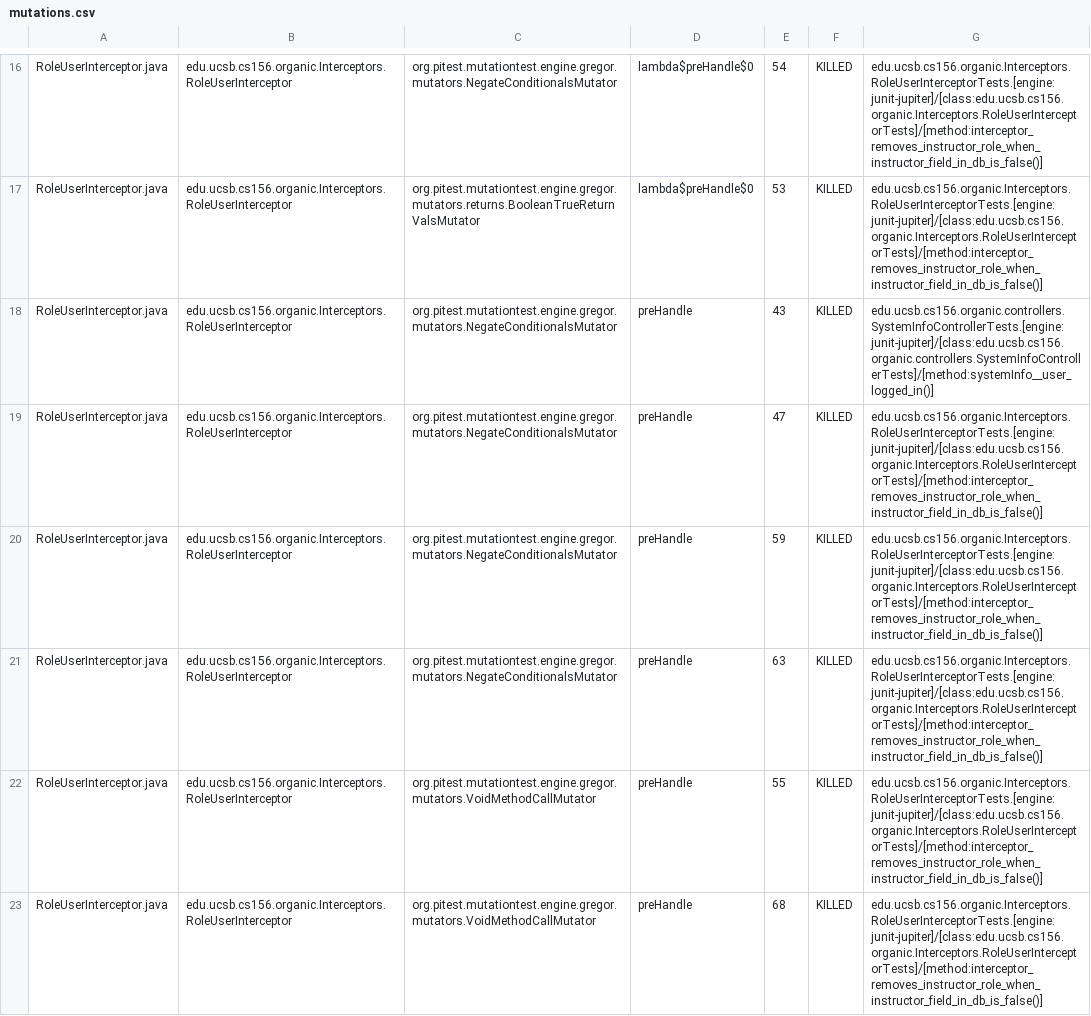
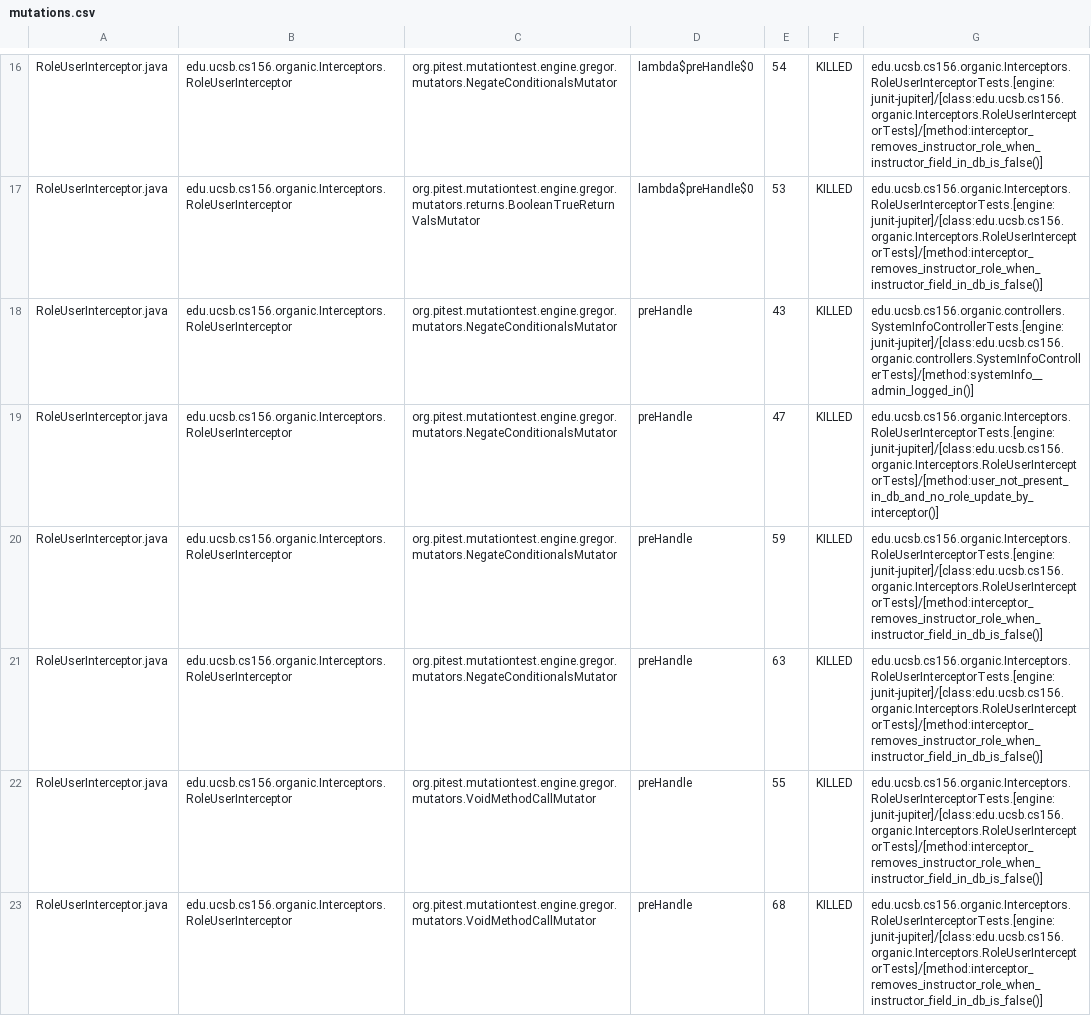
Before and after one commit to ucsb-cs156-f23/proj-organic-f23-6pm-4, a CSV file: prs/34/pitest/mutations.csv, drawn as a sheet; only a part is shown, gaps mark what is left out; the diff covers the shown part only.

Commit message:
Deploying to gh-pages from @ ucsb-cs156-f23/proj-organic-f23-6pm-4@eb839f1d19720ef125a62363c0f15cf05c01da5c 🚀

```diff
--- a/prs/34/pitest/mutations.csv
+++ b/prs/34/pitest/mutations.csv
@@ -17,4 +17,4 @@ RoleUserInterceptor.java,edu.ucsb.cs156.organic.Interceptors.RoleUserInterceptor
 RoleUserInterceptor.java,edu.ucsb.cs156.organic.Interceptors.RoleUserInterceptor,org.pitest.mutationtest.engine.gregor.mutators.returns.BooleanTrueReturnValsMutator,lambda$preHandle$0,53,KILLED,edu.ucsb.cs156.organic.Interceptors.RoleUserInterceptorTests.[engine:junit-jupiter]/[class:edu.ucsb.cs156.organic.Interceptors.RoleUserInterceptorTests]/[method:interceptor_removes_instructor_role_when_instructor_field_in_db_is_false()]
-RoleUserInterceptor.java,edu.ucsb.cs156.organic.Interceptors.RoleUserInterceptor,org.pitest.mutationtest.engine.gregor.mutators.NegateConditionalsMutator,preHandle,43,KILLED,edu.ucsb.cs156.organic.controllers.SystemInfoControllerTests.[engine:junit-jupiter]/[class:edu.ucsb.cs156.organic.controllers.SystemInfoControllerTests]/[method:systemInfo__user_logged_in()]
-RoleUserInterceptor.java,edu.ucsb.cs156.organic.Interceptors.RoleUserInterceptor,org.pitest.mutationtest.engine.gregor.mutators.NegateConditionalsMutator,preHandle,47,KILLED,edu.ucsb.cs156.organic.Interceptors.RoleUserInterceptorTests.[engine:junit-jupiter]/[class:edu.ucsb.cs156.organic.Interceptors.RoleUserInterceptorTests]/[method:interceptor_removes_instructor_role_when_instructor_field_in_db_is_false()]
+RoleUserInterceptor.java,edu.ucsb.cs156.organic.Interceptors.RoleUserInterceptor,org.pitest.mutationtest.engine.gregor.mutators.NegateConditionalsMutator,preHandle,43,KILLED,edu.ucsb.cs156.organic.controllers.SystemInfoControllerTests.[engine:junit-jupiter]/[class:edu.ucsb.cs156.organic.controllers.SystemInfoControllerTests]/[method:systemInfo__admin_logged_in()]
+RoleUserInterceptor.java,edu.ucsb.cs156.organic.Interceptors.RoleUserInterceptor,org.pitest.mutationtest.engine.gregor.mutators.NegateConditionalsMutator,preHandle,47,KILLED,edu.ucsb.cs156.organic.Interceptors.RoleUserInterceptorTests.[engine:junit-jupiter]/[class:edu.ucsb.cs156.organic.Interceptors.RoleUserInterceptorTests]/[method:user_not_present_in_db_and_no_role_update_by_interceptor()]
 RoleUserInterceptor.java,edu.ucsb.cs156.organic.Interceptors.RoleUserInterceptor,org.pitest.mutationtest.engine.gregor.mutators.NegateConditionalsMutator,preHandle,59,KILLED,edu.ucsb.cs156.organic.Interceptors.RoleUserInterceptorTests.[engine:junit-jupiter]/[class:edu.ucsb.cs156.organic.Interceptors.RoleUserInterceptorTests]/[method:interceptor_removes_instructor_role_when_instructor_field_in_db_is_false()]
```
Also changed, not shown: 9 added rows, 5 removed rows and 5 edited cells elsewhere in this file, 18 other files.
